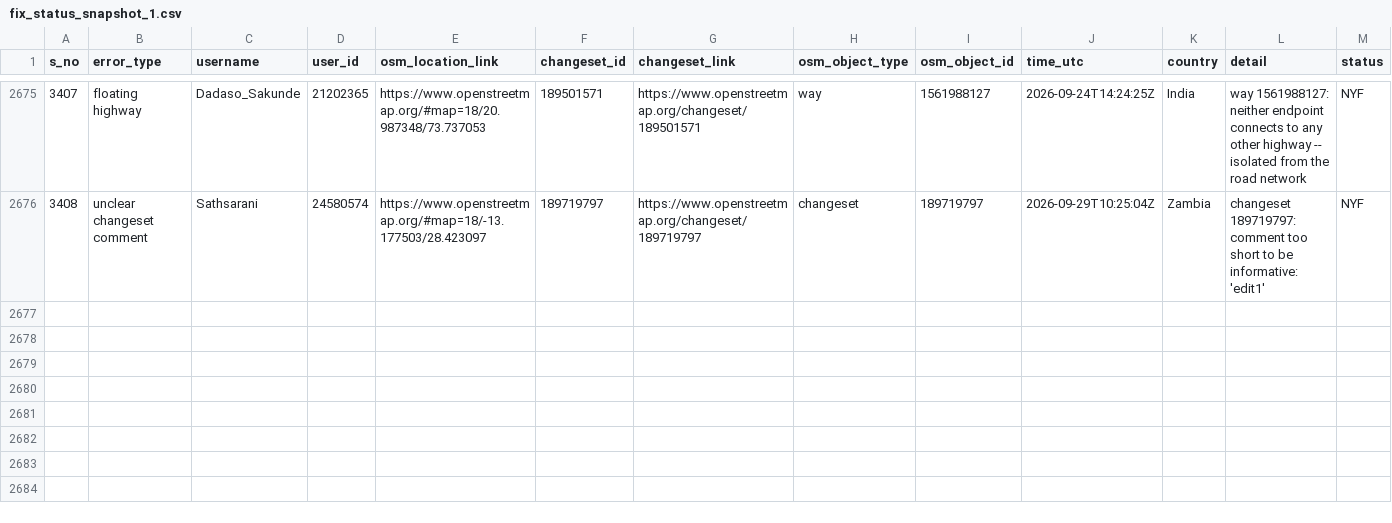
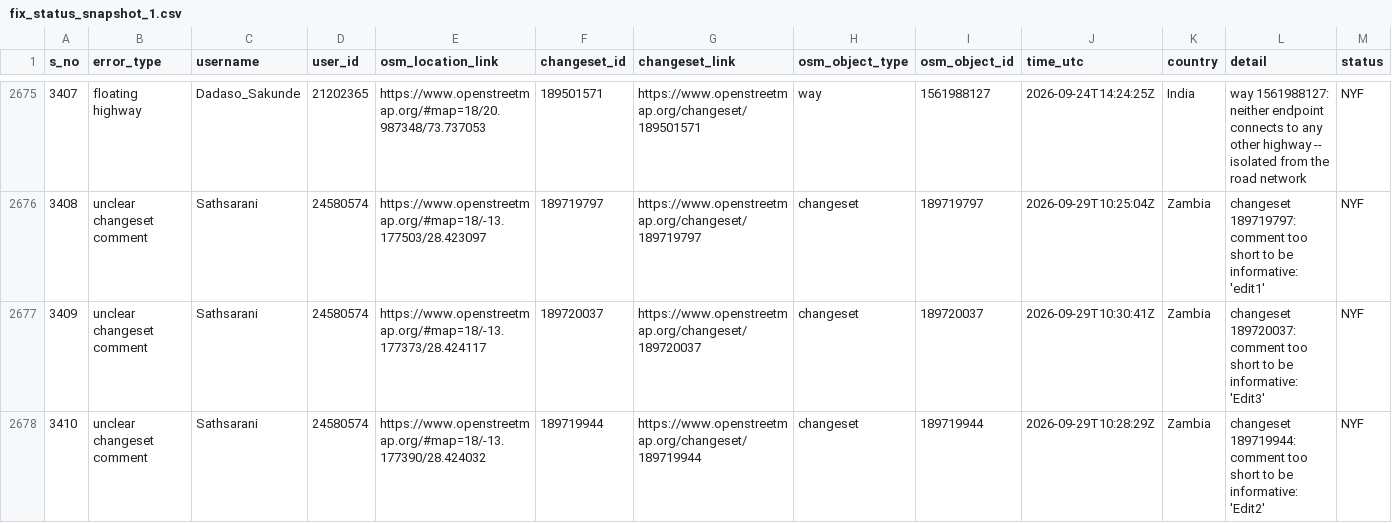
Before and after one commit to KingVik-Planet/OSM_QC_Fix_Tracker.tt_event, a CSV file: data/fix_status_snapshot_1.csv, drawn as a sheet; only a part is shown, gaps mark what is left out; rows hold the shown columns only; the diff names each change by its address in the sheet, - before the commit and + after, or states it on an @@ line.

```diff
--- a/data/fix_status_snapshot_1.csv
+++ b/data/fix_status_snapshot_1.csv
+row 2677: 3409 | unclear changeset comment | Sathsarani | 24580574 | https://www.openstreetmap.org/#map=18/-13.177373/28.424117 | 189720037 | https://www.openstreetmap.org/changeset/189720037 | changeset | 189720037 | 2026-09-29T10:30:41Z | Zambia | changeset 189720037: comment too short to be informative: 'Edit3' | NYF
+row 2678: 3410 | unclear changeset comment | Sathsarani | 24580574 | https://www.openstreetmap.org/#map=18/-13.177390/28.424032 | 189719944 | https://www.openstreetmap.org/changeset/189719944 | changeset | 189719944 | 2026-09-29T10:28:29Z | Zambia | changeset 189719944: comment too short to be informative: 'Edit2' | NYF
```
